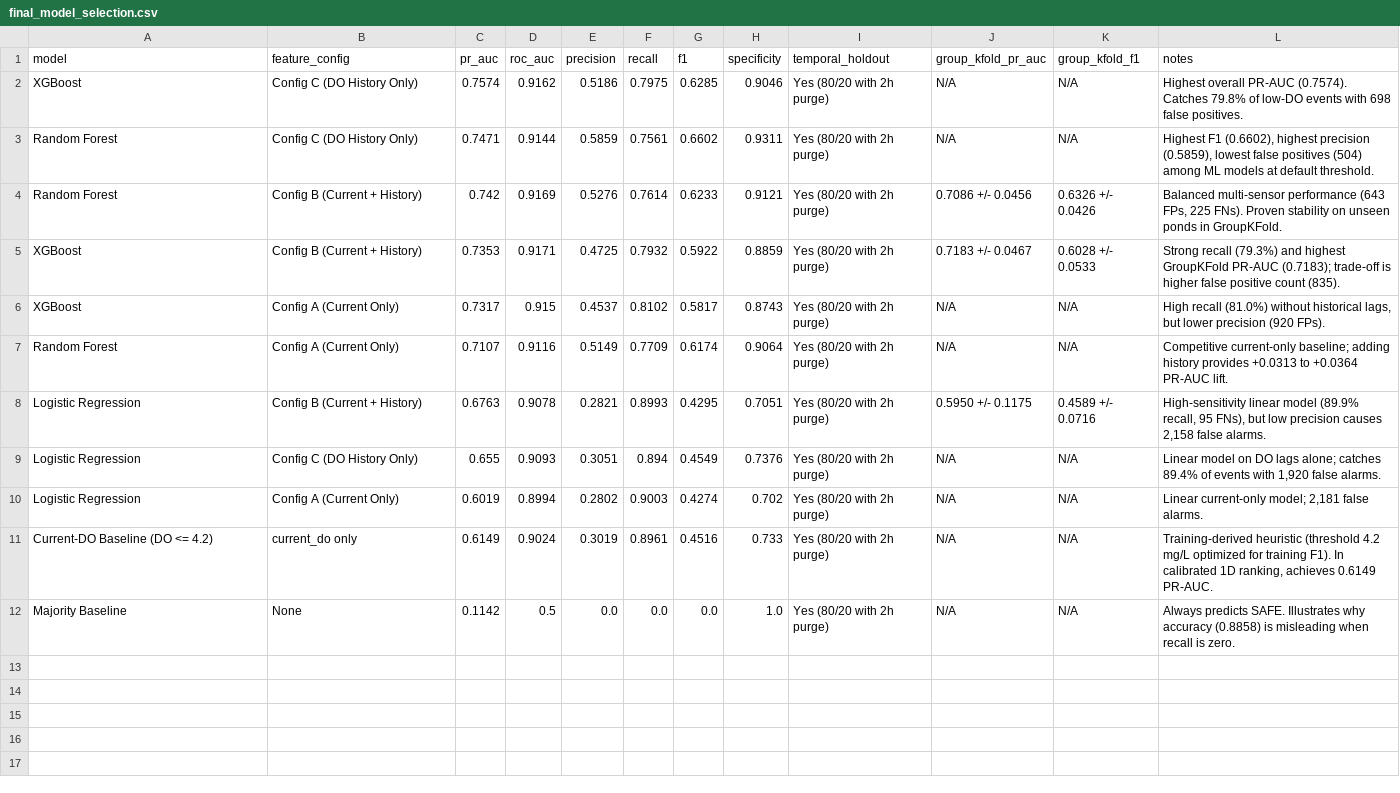
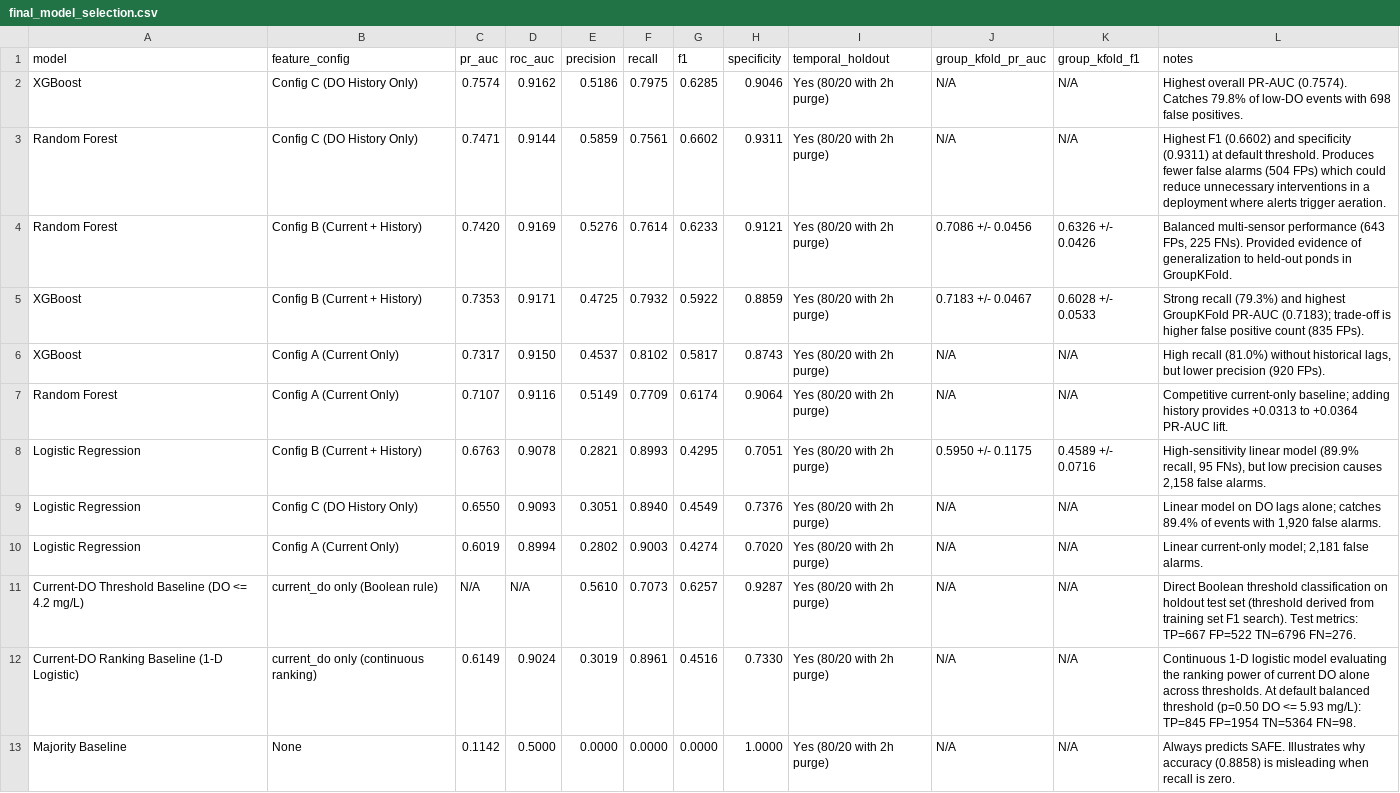
Before and after one commit to karthi-2006-11/-ShinerAI, a CSV file: results/reports/final_model_selection.csv, drawn as a sheet.

Commit message:
Phase 3: Correct Current-DO baseline reporting

```diff
--- a/results/reports/final_model_selection.csv
+++ b/results/reports/final_model_selection.csv
@@ -2,11 +2,12 @@ model,feature_config,pr_auc,roc_auc,precision,recall,f1,specificity,temporal_hol
 XGBoost,Config C (DO History Only),0.7574,0.9162,0.5186,0.7975,0.6285,0.9046,Yes (80/20 with 2h purge),N/A,N/A,Highest overall PR-AUC (0.7574). Catches 79.8% of low-DO events with 698 false positives.
-Random Forest,Config C (DO History Only),0.7471,0.9144,0.5859,0.7561,0.6602,0.9311,Yes (80/20 with 2h purge),N/A,N/A,"Highest F1 (0.6602), highest precision (0.5859), lowest false positives (504) among ML models at default threshold."
-Random Forest,Config B (Current + History),0.742,0.9169,0.5276,0.7614,0.6233,0.9121,Yes (80/20 with 2h purge),0.7086 +/- 0.0456,0.6326 +/- 0.0426,"Balanced multi-sensor performance (643 FPs, 225 FNs). Proven stability on unseen ponds in GroupKFold."
-XGBoost,Config B (Current + History),0.7353,0.9171,0.4725,0.7932,0.5922,0.8859,Yes (80/20 with 2h purge),0.7183 +/- 0.0467,0.6028 +/- 0.0533,Strong recall (79.3%) and highest GroupKFold PR-AUC (0.7183); trade-off is higher false positive count (835).
-XGBoost,Config A (Current Only),0.7317,0.915,0.4537,0.8102,0.5817,0.8743,Yes (80/20 with 2h purge),N/A,N/A,"High recall (81.0%) without historical lags, but lower precision (920 FPs)."
+Random Forest,Config C (DO History Only),0.7471,0.9144,0.5859,0.7561,0.6602,0.9311,Yes (80/20 with 2h purge),N/A,N/A,Highest F1 (0.6602) and specificity (0.9311) at default threshold. Produces fewer false alarms (504 FPs) which could reduce unnecessary interventions in a deployment where alerts trigger aeration.
+Random Forest,Config B (Current + History),0.7420,0.9169,0.5276,0.7614,0.6233,0.9121,Yes (80/20 with 2h purge),0.7086 +/- 0.0456,0.6326 +/- 0.0426,"Balanced multi-sensor performance (643 FPs, 225 FNs). Provided evidence of generalization to held-out ponds in GroupKFold."
+XGBoost,Config B (Current + History),0.7353,0.9171,0.4725,0.7932,0.5922,0.8859,Yes (80/20 with 2h purge),0.7183 +/- 0.0467,0.6028 +/- 0.0533,Strong recall (79.3%) and highest GroupKFold PR-AUC (0.7183); trade-off is higher false positive count (835 FPs).
+XGBoost,Config A (Current Only),0.7317,0.9150,0.4537,0.8102,0.5817,0.8743,Yes (80/20 with 2h purge),N/A,N/A,"High recall (81.0%) without historical lags, but lower precision (920 FPs)."
 Random Forest,Config A (Current Only),0.7107,0.9116,0.5149,0.7709,0.6174,0.9064,Yes (80/20 with 2h purge),N/A,N/A,Competitive current-only baseline; adding history provides +0.0313 to +0.0364 PR-AUC lift.
 Logistic Regression,Config B (Current + History),0.6763,0.9078,0.2821,0.8993,0.4295,0.7051,Yes (80/20 with 2h purge),0.5950 +/- 0.1175,0.4589 +/- 0.0716,"High-sensitivity linear model (89.9% recall, 95 FNs), but low precision causes 2,158 false alarms."
-Logistic Regression,Config C (DO History Only),0.655,0.9093,0.3051,0.894,0.4549,0.7376,Yes (80/20 with 2h purge),N/A,N/A,"Linear model on DO lags alone; catches 89.4% of events with 1,920 false alarms."
-Logistic Regression,Config A (Current Only),0.6019,0.8994,0.2802,0.9003,0.4274,0.702,Yes (80/20 with 2h purge),N/A,N/A,"Linear current-only model; 2,181 false alarms."
-Current-DO Baseline (DO <= 4.2),current_do only,0.6149,0.9024,0.3019,0.8961,0.4516,0.733,Yes (80/20 with 2h purge),N/A,N/A,"Training-derived heuristic (threshold 4.2 mg/L optimized for training F1). In calibrated 1D ranking, achieves 0.6149 PR-AUC."
-Majority Baseline,None,0.1142,0.5,0.0,0.0,0.0,1.0,Yes (80/20 with 2h purge),N/A,N/A,Always predicts SAFE. Illustrates why accuracy (0.8858) is misleading when recall is zero.
+Logistic Regression,Config C (DO History Only),0.6550,0.9093,0.3051,0.8940,0.4549,0.7376,Yes (80/20 with 2h purge),N/A,N/A,"Linear model on DO lags alone; catches 89.4% of events with 1,920 false alarms."
+Logistic Regression,Config A (Current Only),0.6019,0.8994,0.2802,0.9003,0.4274,0.7020,Yes (80/20 with 2h purge),N/A,N/A,"Linear current-only model; 2,181 false alarms."
+Current-DO Threshold Baseline (DO <= 4.2 mg/L),current_do only (Boolean rule),N/A,N/A,0.5610,0.7073,0.6257,0.9287,Yes (80/20 with 2h purge),N/A,N/A,Direct Boolean threshold classification on holdout test set (threshold derived from training set F1 search). Test metrics: TP=667 FP=522 TN=6796 FN=276.
+Current-DO Ranking Baseline (1-D Logistic),current_do only (continuous ranking),0.6149,0.9024,0.3019,0.8961,0.4516,0.7330,Yes (80/20 with 2h purge),N/A,N/A,Continuous 1-D logistic model evaluating the ranking power of current DO alone across thresholds. At default balanced threshold (p=0.50 DO <= 5.93 mg/L): TP=845 FP=1954 TN=5364 FN=98.
+Majority Baseline,None,0.1142,0.5000,0.0000,0.0000,0.0000,1.0000,Yes (80/20 with 2h purge),N/A,N/A,Always predicts SAFE. Illustrates why accuracy (0.8858) is misleading when recall is zero.
```
Also changed, not shown: 4 other files.
